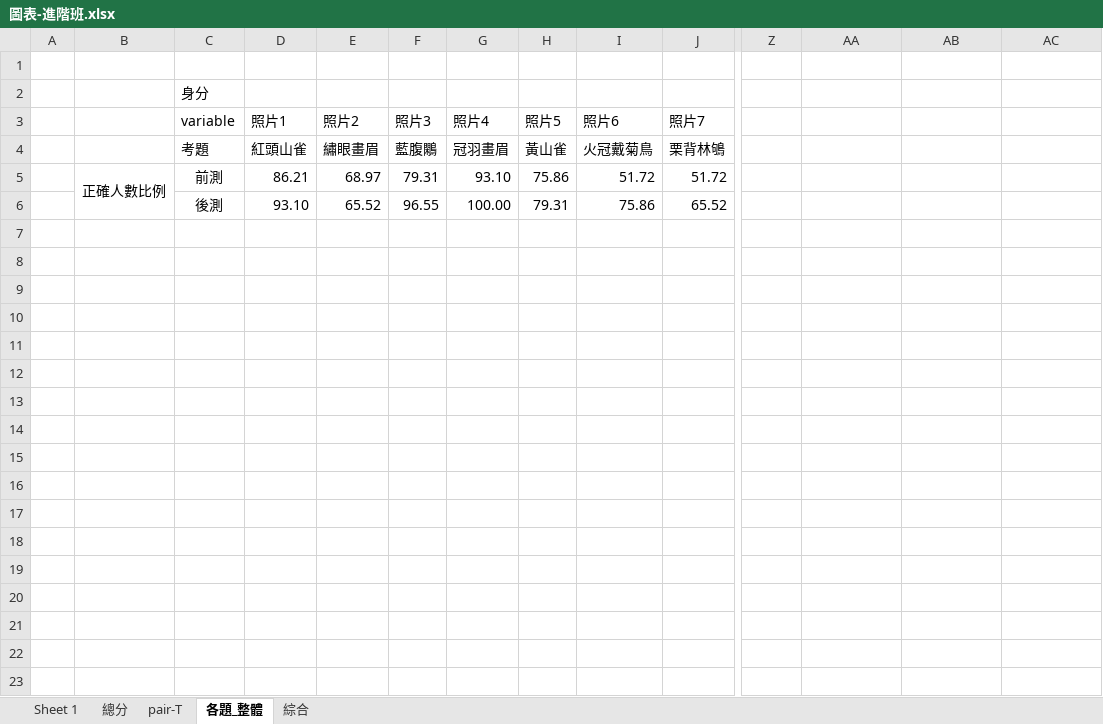
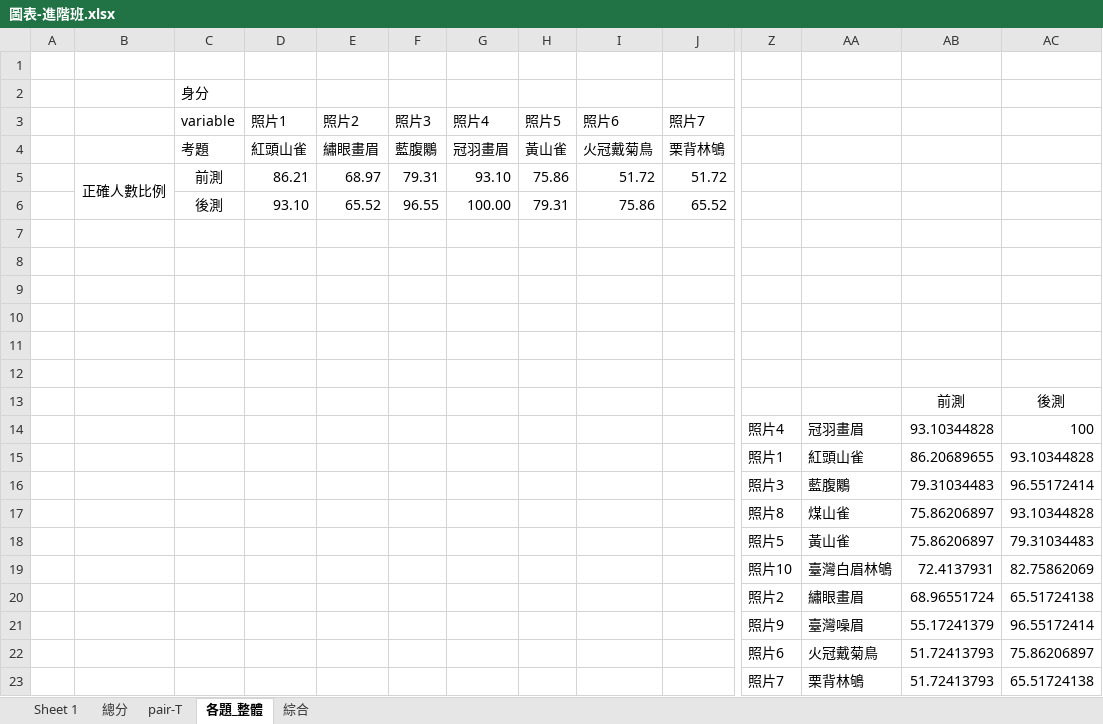
Before and after one commit to wetinhsu/Macaca-population-trend, an Excel workbook: Report of Foresty_20241017/林業署前後測結果/進階班/圖表-進階班.xlsx, sheet 各題_整體, drawn as a sheet; only a part is shown, gaps mark what is left out; values as stored, in another font and other column widths than the file's, no borders; charts and pictures not drawn; rows hold the shown columns only; the diff covers the shown part only; the diff names each change by its address in the sheet, - before the commit and + after, or states it on an @@ line.

```diff
--- a/Report of Foresty_20241017/林業署前後測結果/進階班/圖表-進階班.xlsx (sheet 各題_整體)
+++ b/Report of Foresty_20241017/林業署前後測結果/進階班/圖表-進階班.xlsx (sheet 各題_整體)
+row 7: (empty)
+row 8: (empty)
+row 9: (empty)
+row 10: (empty)
+row 11: (empty)
+row 12: (empty)
+row 13:  |  |  |  |  |  |  |  |  |  |  |  | 前測 | 後測
+row 14:  |  |  |  |  |  |  |  |  |  | 照片4 | 冠羽畫眉 | 93.10344828 | 100
+row 15:  |  |  |  |  |  |  |  |  |  | 照片1 | 紅頭山雀 | 86.20689655 | 93.10344828
+row 16:  |  |  |  |  |  |  |  |  |  | 照片3 | 藍腹鷴 | 79.31034483 | 96.55172414
+row 17:  |  |  |  |  |  |  |  |  |  | 照片8 | 煤山雀 | 75.86206897 | 93.10344828
+row 18:  |  |  |  |  |  |  |  |  |  | 照片5 | 黃山雀 | 75.86206897 | 79.31034483
+row 19:  |  |  |  |  |  |  |  |  |  | 照片10 | 臺灣白眉林鴝 | 72.4137931 | 82.75862069
+row 20:  |  |  |  |  |  |  |  |  |  | 照片2 | 繡眼畫眉 | 68.96551724 | 65.51724138
+row 21:  |  |  |  |  |  |  |  |  |  | 照片9 | 臺灣噪眉 | 55.17241379 | 96.55172414
+row 22:  |  |  |  |  |  |  |  |  |  | 照片6 | 火冠戴菊鳥 | 51.72413793 | 75.86206897
+row 23:  |  |  |  |  |  |  |  |  |  | 照片7 | 栗背林鴝 | 51.72413793 | 65.51724138
```
Also changed, not shown: 16 added rows elsewhere in this sheet, sheet Sheet 1, sheet pair-T, charts or pictures.
